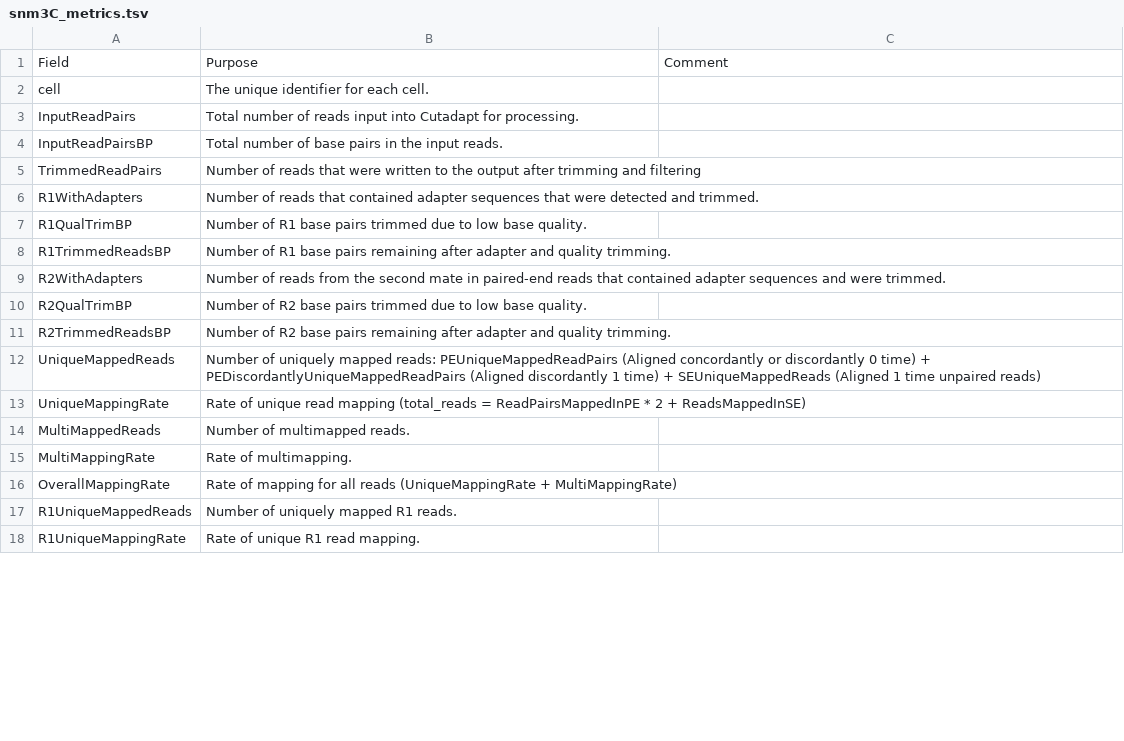
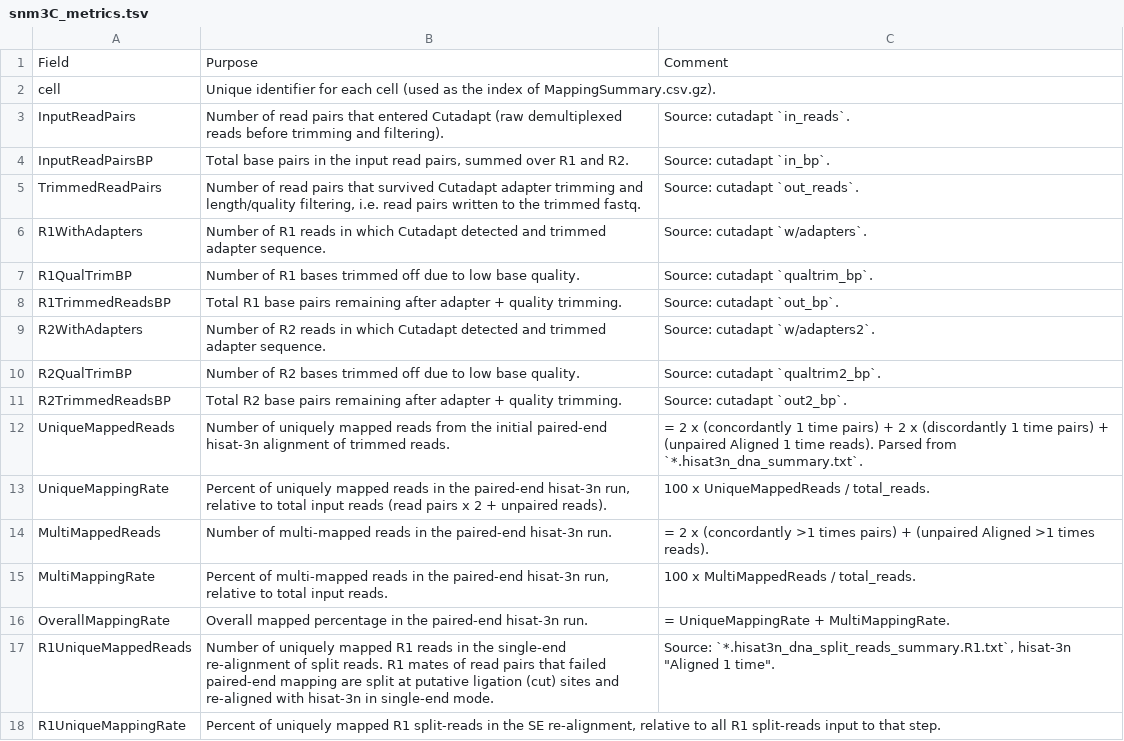
Before and after one commit to DingWB/cemba_data, a TSV file: cemba_data/files/snm3C_metrics.tsv, drawn as a sheet; only a part is shown; the diff covers the shown part only.

Commit message:
update metrics

```diff
--- a/cemba_data/files/snm3C_metrics.tsv
+++ b/cemba_data/files/snm3C_metrics.tsv
@@ -1,18 +1,18 @@
 Field	Purpose	Comment
-cell	The unique identifier for each cell.	
-InputReadPairs	Total number of reads input into Cutadapt for processing.
-InputReadPairsBP	Total number of base pairs in the input reads.
-TrimmedReadPairs	Number of reads that were written to the output after trimming and filtering
-R1WithAdapters	Number of reads that contained adapter sequences that were detected and trimmed.
-R1QualTrimBP	Number of R1 base pairs trimmed due to low base quality.	
-R1TrimmedReadsBP	Number of R1 base pairs remaining after adapter and quality trimming.	
-R2WithAdapters	Number of reads from the second mate in paired-end reads that contained adapter sequences and were trimmed.
-R2QualTrimBP	Number of R2 base pairs trimmed due to low base quality.	
-R2TrimmedReadsBP	Number of R2 base pairs remaining after adapter and quality trimming.	
-UniqueMappedReads	Number of uniquely mapped reads: PEUniqueMappedReadPairs (Aligned concordantly or discordantly 0 time) + PEDiscordantlyUniqueMappedReadPairs (Aligned discordantly 1 time) + SEUniqueMappedReads (Aligned 1 time unpaired reads)
-UniqueMappingRate	Rate of unique read mapping (total_reads = ReadPairsMappedInPE * 2 + ReadsMappedInSE)
-MultiMappedReads	Number of multimapped reads.	
-MultiMappingRate	Rate of multimapping.	
-OverallMappingRate	Rate of mapping for all reads (UniqueMappingRate + MultiMappingRate)
-R1UniqueMappedReads	Number of uniquely mapped R1 reads.	
-R1UniqueMappingRate	Rate of unique R1 read mapping.	
+cell	Unique identifier for each cell (used as the index of MappingSummary.csv.gz).	
+InputReadPairs	Number of read pairs that entered Cutadapt (raw demultiplexed reads before trimming and filtering).	Source: cutadapt `in_reads`.
+InputReadPairsBP	Total base pairs in the input read pairs, summed over R1 and R2.	Source: cutadapt `in_bp`.
+TrimmedReadPairs	Number of read pairs that survived Cutadapt adapter trimming and length/quality filtering, i.e. read pairs written to the trimmed fastq.	Source: cutadapt `out_reads`.
+R1WithAdapters	Number of R1 reads in which Cutadapt detected and trimmed adapter sequence.	Source: cutadapt `w/adapters`.
+R1QualTrimBP	Number of R1 bases trimmed off due to low base quality.	Source: cutadapt `qualtrim_bp`.
+R1TrimmedReadsBP	Total R1 base pairs remaining after adapter + quality trimming.	Source: cutadapt `out_bp`.
+R2WithAdapters	Number of R2 reads in which Cutadapt detected and trimmed adapter sequence.	Source: cutadapt `w/adapters2`.
+R2QualTrimBP	Number of R2 bases trimmed off due to low base quality.	Source: cutadapt `qualtrim2_bp`.
+R2TrimmedReadsBP	Total R2 base pairs remaining after adapter + quality trimming.	Source: cutadapt `out2_bp`.
+UniqueMappedReads	Number of uniquely mapped reads from the initial paired-end hisat-3n alignment of trimmed reads.	= 2 x (concordantly 1 time pairs) + 2 x (discordantly 1 time pairs) + (unpaired Aligned 1 time reads). Parsed from `*.hisat3n_dna_summary.txt`.
+UniqueMappingRate	Percent of uniquely mapped reads in the paired-end hisat-3n run, relative to total input reads (read pairs x 2 + unpaired reads).	100 x UniqueMappedReads / total_reads.
+MultiMappedReads	Number of multi-mapped reads in the paired-end hisat-3n run.	= 2 x (concordantly >1 times pairs) + (unpaired Aligned >1 times reads).
+MultiMappingRate	Percent of multi-mapped reads in the paired-end hisat-3n run, relative to total input reads.	100 x MultiMappedReads / total_reads.
+OverallMappingRate	Overall mapped percentage in the paired-end hisat-3n run.	= UniqueMappingRate + MultiMappingRate.
+R1UniqueMappedReads	Number of uniquely mapped R1 reads in the single-end re-alignment of split reads. R1 mates of read pairs that failed paired-end mapping are split at putative ligation (cut) sites and re-aligned with hisat-3n in single-end mode.	Source: `*.hisat3n_dna_split_reads_summary.R1.txt`, hisat-3n "Aligned 1 time".
+R1UniqueMappingRate	Percent of uniquely mapped R1 split-reads in the SE re-alignment, relative to all R1 split-reads input to that step.	
```
Also changed, not shown: 69 edited cells elsewhere in this file.
